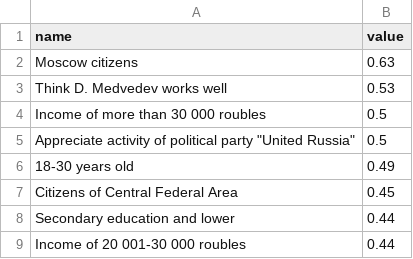
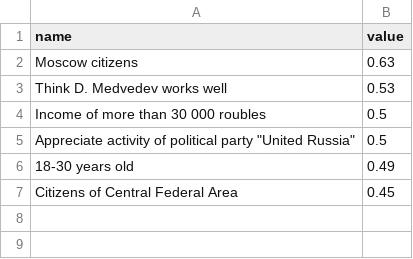
Before and after one commit to anagkh/anagkh.github.io, a CSV file: img/hist.csv, drawn as a sheet.

Commit message:
Update hist.csv

```diff
--- a/img/hist.csv
+++ b/img/hist.csv
@@ -7,3 +7 @@ Income of more than 30 000 roubles;0.5
 Citizens of Central Federal Area;0.45
-Secondary education and lower;0.44
-Income of 20 001-30 000 roubles;0.44
```
